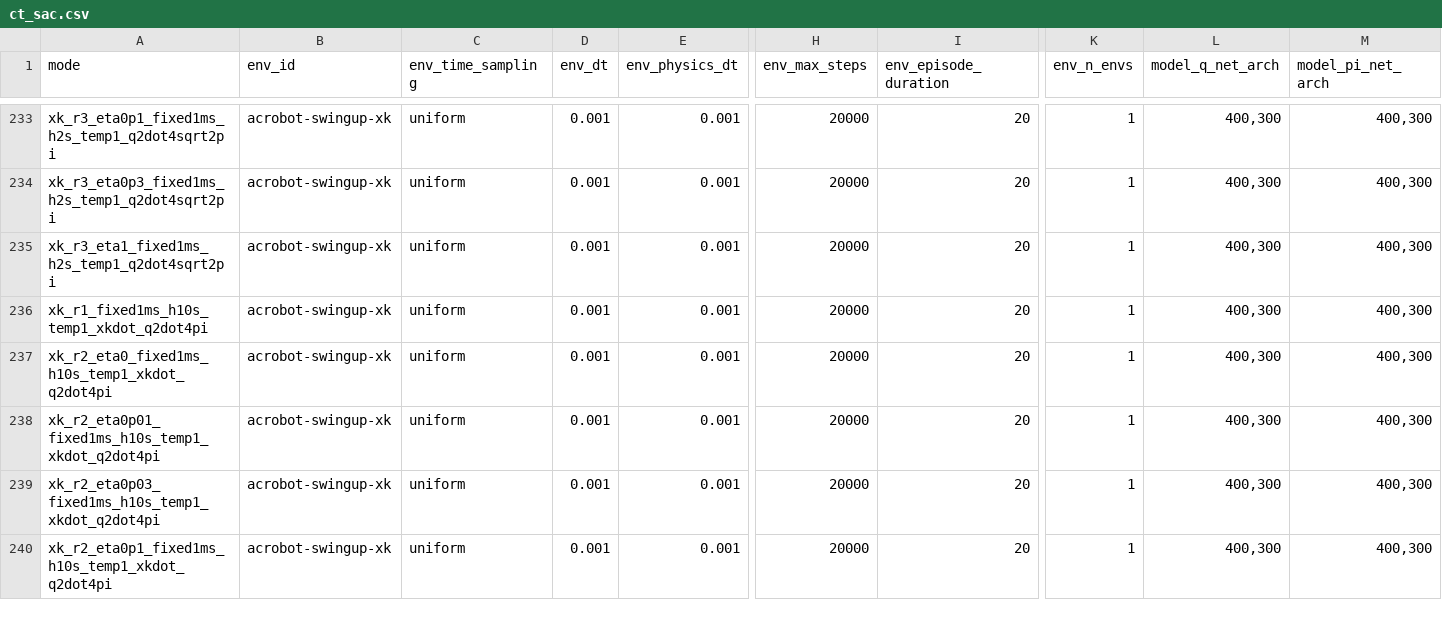
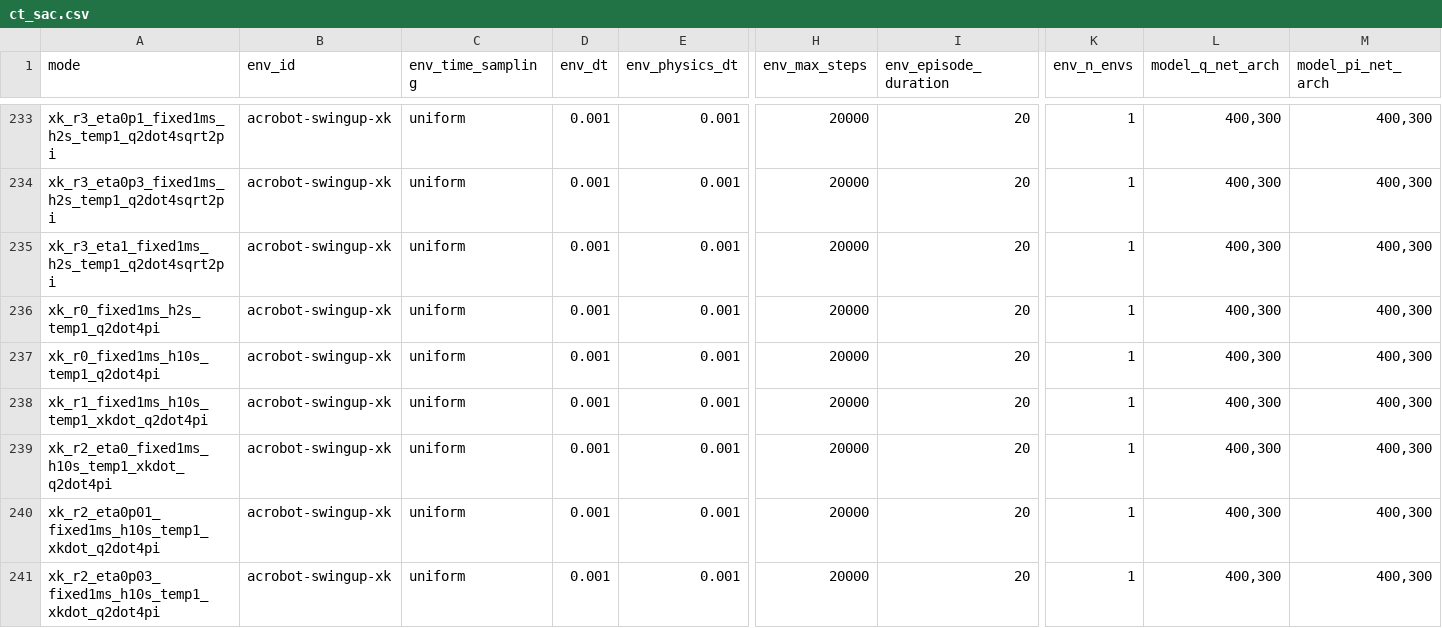
Before and after one commit to sebale16/ct-rl, a CSV file: benchmarks/hyperparams/ct_sac.csv, drawn as a sheet; only a part is shown, gaps mark what is left out; the shorter side is filled out with more unchanged rows; rows hold the shown columns only; the diff names each change by its address in the sheet, - before the commit and + after, or states it on an @@ line.

Commit message:
Add r0 baseline rows at the 4pi elbow-rate cap
xk_r0_fixed1ms_h2s_temp1_q2dot4pi and its h10s counterpart give r0 a
matching baseline at elbow_rate_limit=4pi alongside the existing
4sqrt(2)pi sweep rows.

```diff
--- a/benchmarks/hyperparams/ct_sac.csv
+++ b/benchmarks/hyperparams/ct_sac.csv
+row 236: xk_r0_fixed1ms_h2s_temp1_q2dot4pi | acrobot-swingup-xk | uniform | 0.001 | 0.001 | 20000 | 20 | 1 | 400,300 | 400,300
+row 237: xk_r0_fixed1ms_h10s_temp1_q2dot4pi | acrobot-swingup-xk | uniform | 0.001 | 0.001 | 20000 | 20 | 1 | 400,300 | 400,300
```
